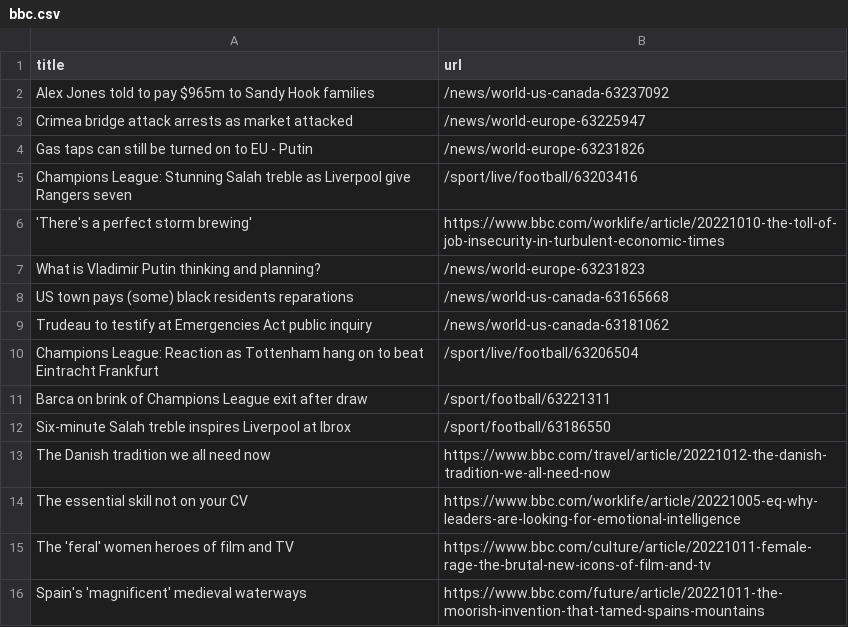
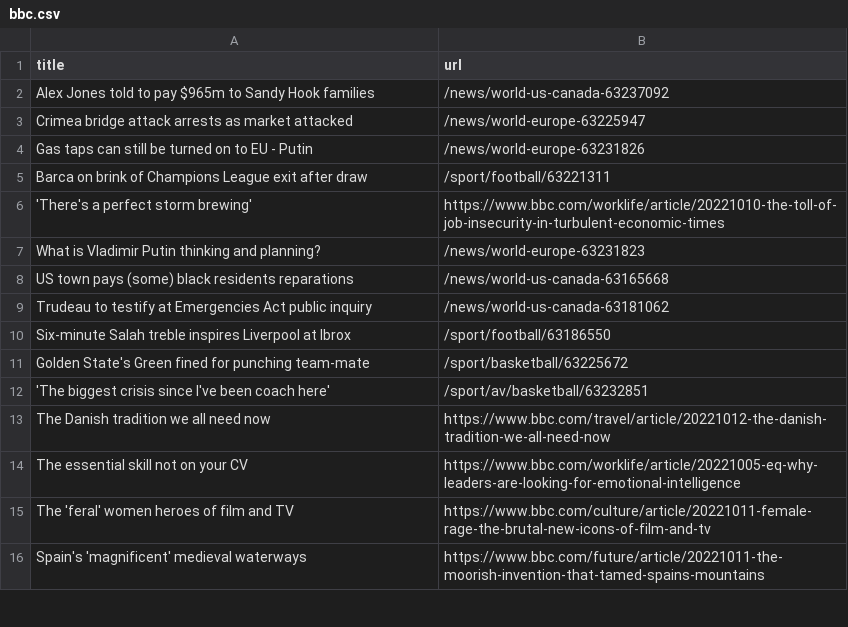
Before and after one commit to AyukaAK/automatic-scraper-bbc, a CSV file: bbc.csv, drawn as a sheet; only a part is shown.

```diff
--- a/bbc.csv
+++ b/bbc.csv
@@ -4,3 +4,3 @@ Crimea bridge attack arrests as market attacked,/news/world-europe-63225947
 Gas taps can still be turned on to EU - Putin,/news/world-europe-63231826
-Champions League: Stunning Salah treble as Liverpool give Rangers seven,/sport/live/football/63203416
+Barca on brink of Champions League exit after draw,/sport/football/63221311
 'There's a perfect storm brewing',https://www.bbc.com/worklife/article/20221010-the-toll-of-job-insecurity-in-turbulent-economic-times
@@ -9,5 +9,5 @@ US town pays (some) black residents reparations,/news/world-us-canada-63165668
 Trudeau to testify at Emergencies Act public inquiry,/news/world-us-canada-63181062
-Champions League: Reaction as Tottenham hang on to beat Eintracht Frankfurt,/sport/live/football/63206504
-Barca on brink of Champions League exit after draw,/sport/football/63221311
 Six-minute Salah treble inspires Liverpool at Ibrox,/sport/football/63186550
+Golden State's Green fined for punching team-mate,/sport/basketball/63225672
+'The biggest crisis since I've been coach here',/sport/av/basketball/63232851
 The Danish tradition we all need now,https://www.bbc.com/travel/article/20221012-the-danish-tradition-we-all-need-now
```
